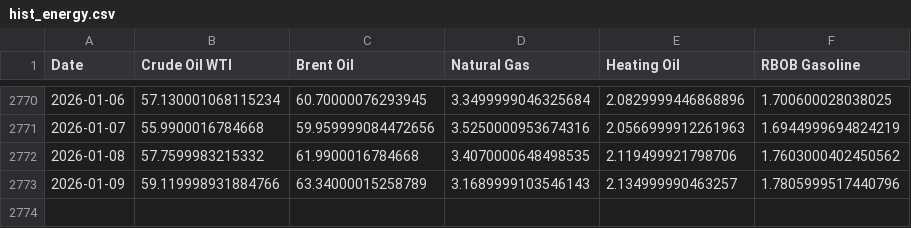
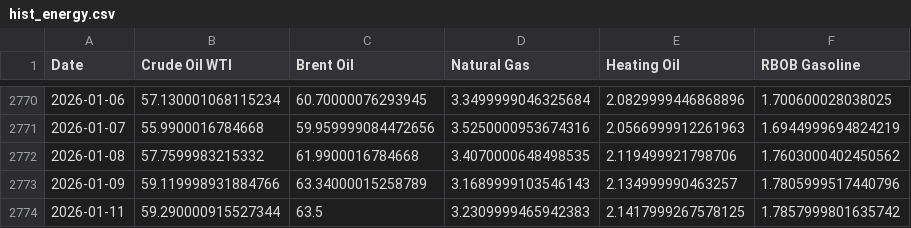
Before and after one commit to dalmeidauriay-ai/cross_market_dashboard, a CSV file: data/processed/hist_energy.csv, drawn as a sheet; only a part is shown, gaps mark what is left out; the diff names each change by its address in the sheet, - before the commit and + after, or states it on an @@ line.

```diff
--- a/data/processed/hist_energy.csv
+++ b/data/processed/hist_energy.csv
+row 2774: 2026-01-11 | 59.290000915527344 | 63.5 | 3.2309999465942383 | 2.1417999267578125 | 1.7857999801635742
```
Also changed, not shown: data/processed/hist_agriculture.csv, data/processed/hist_metals.csv, 20 other files.
